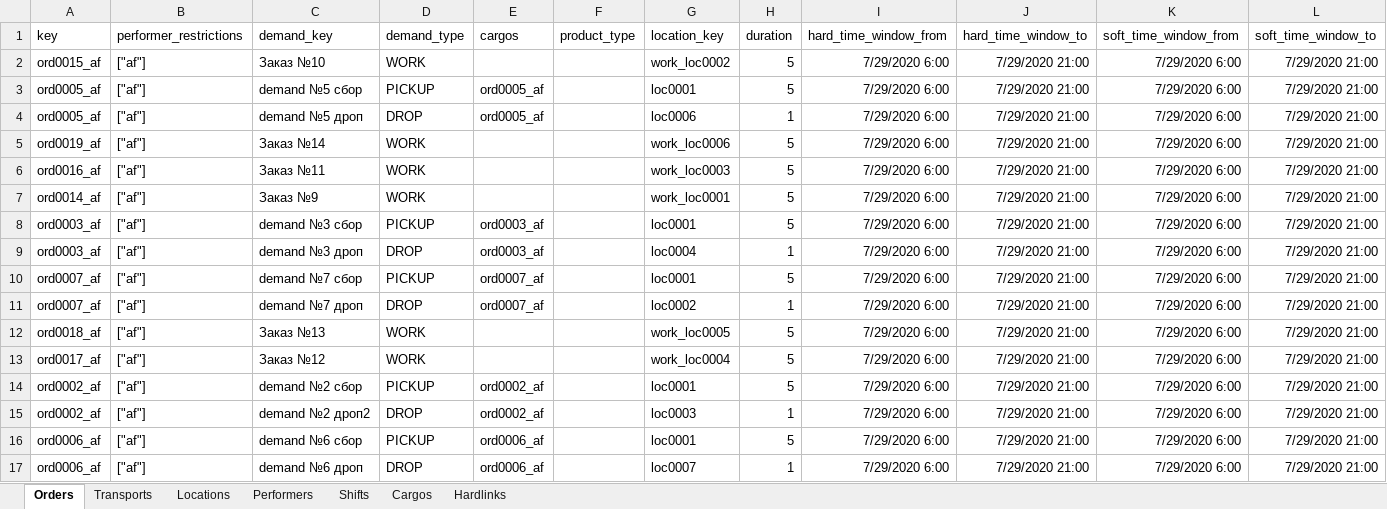
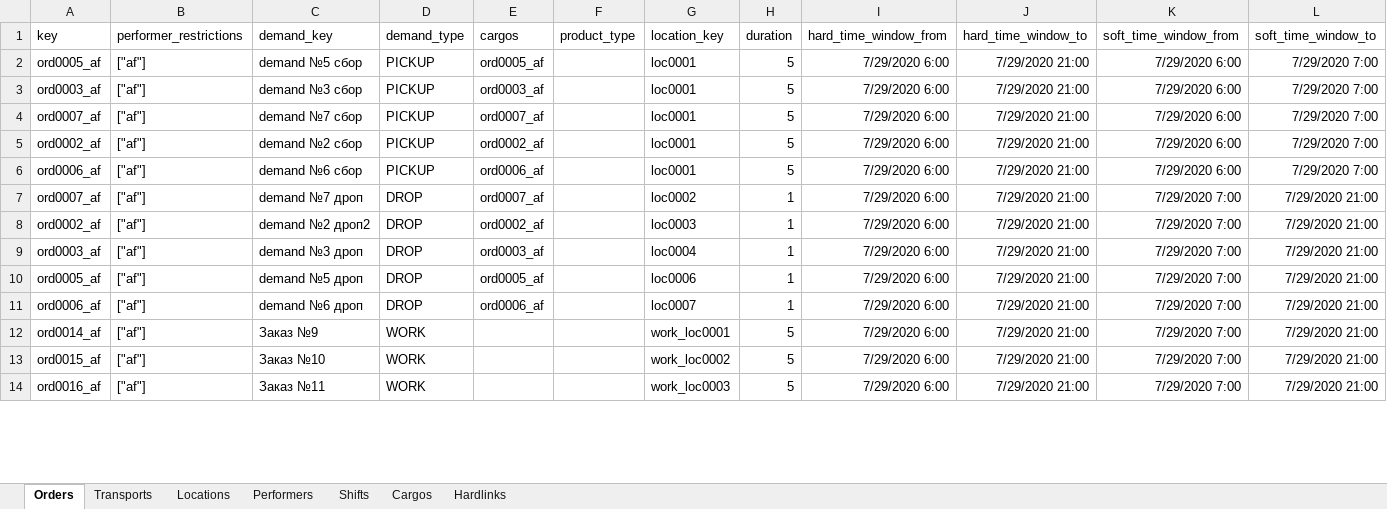
Before and after one commit to vo0doO/veeroute1, an Excel workbook: data/RC1_testAnalist_4.xlsx, sheet Orders, drawn as a sheet; only a part is shown; values as stored, in another font and other column widths than the file's, no borders; charts and pictures not drawn; removed rows and columns are numbered as before the commit, all else as after; the diff covers the shown part only; the diff names each change by its address in the sheet, - before the commit and + after, or states it on an @@ line.

```diff
--- a/data/RC1_testAnalist_4.xlsx (sheet Orders)
+++ b/data/RC1_testAnalist_4.xlsx (sheet Orders)
-row 2: ord0015_af | ["af"] | Заказ №10 | WORK |  |  | work_loc0002 | 5 | 7/29/2020 6:00 | 7/29/2020 21:00 | 7/29/2020 6:00 | 7/29/2020 21:00
-L2 (soft_time_window_to): 7/29/2020 21:00
+L2 (soft_time_window_to): 7/29/2020 7:00
-row 4: ord0005_af | ["af"] | demand №5 дроп | DROP | ord0005_af |  | loc0006 | 1 | 7/29/2020 6:00 | 7/29/2020 21:00 | 7/29/2020 6:00 | 7/29/2020 21:00
-row 5: ord0019_af | ["af"] | Заказ №14 | WORK |  |  | work_loc0006 | 5 | 7/29/2020 6:00 | 7/29/2020 21:00 | 7/29/2020 6:00 | 7/29/2020 21:00
-row 6: ord0016_af | ["af"] | Заказ №11 | WORK |  |  | work_loc0003 | 5 | 7/29/2020 6:00 | 7/29/2020 21:00 | 7/29/2020 6:00 | 7/29/2020 21:00
-row 7: ord0014_af | ["af"] | Заказ №9 | WORK |  |  | work_loc0001 | 5 | 7/29/2020 6:00 | 7/29/2020 21:00 | 7/29/2020 6:00 | 7/29/2020 21:00
-L3 (soft_time_window_to): 7/29/2020 21:00
+L3 (soft_time_window_to): 7/29/2020 7:00
-row 9: ord0003_af | ["af"] | demand №3 дроп | DROP | ord0003_af |  | loc0004 | 1 | 7/29/2020 6:00 | 7/29/2020 21:00 | 7/29/2020 6:00 | 7/29/2020 21:00
-L4 (soft_time_window_to): 7/29/2020 21:00
+L4 (soft_time_window_to): 7/29/2020 7:00
+row 5: ord0002_af | ["af"] | demand №2 сбор | PICKUP | ord0002_af |  | loc0001 | 5 | 7/29/2020 6:00 | 7/29/2020 21:00 | 7/29/2020 6:00 | 7/29/2020 7:00
+row 6: ord0006_af | ["af"] | demand №6 сбор | PICKUP | ord0006_af |  | loc0001 | 5 | 7/29/2020 6:00 | 7/29/2020 21:00 | 7/29/2020 6:00 | 7/29/2020 7:00
-K7 (soft_time_window_from): 7/29/2020 6:00
+K7 (soft_time_window_from): 7/29/2020 7:00
-row 12: ord0018_af | ["af"] | Заказ №13 | WORK |  |  | work_loc0005 | 5 | 7/29/2020 6:00 | 7/29/2020 21:00 | 7/29/2020 6:00 | 7/29/2020 21:00
-row 13: ord0017_af | ["af"] | Заказ №12 | WORK |  |  | work_loc0004 | 5 | 7/29/2020 6:00 | 7/29/2020 21:00 | 7/29/2020 6:00 | 7/29/2020 21:00
-C8 (demand_key): demand №2 сбор
+C8 (demand_key): demand №2 дроп2
-D8 (demand_type): PICKUP
+D8 (demand_type): DROP
-G8 (location_key): loc0001
+G8 (location_key): loc0003
-H8 (duration): 5
+H8 (duration): 1
-K8:K11 (soft_time_window_from): 7/29/2020 6:00
+K8:K11 (soft_time_window_from): 7/29/2020 7:00
-A9 (key): ord0002_af
+A9 (key): ord0003_af
-C9 (demand_key): demand №2 дроп2
+C9 (demand_key): demand №3 дроп
-E9 (cargos): ord0002_af
+E9 (cargos): ord0003_af
-G9 (location_key): loc0003
+G9 (location_key): loc0004
-A10 (key): ord0006_af
+A10 (key): ord0005_af
-C10 (demand_key): demand №6 сбор
+C10 (demand_key): demand №5 дроп
-D10 (demand_type): PICKUP
+D10 (demand_type): DROP
-E10 (cargos): ord0006_af
+E10 (cargos): ord0005_af
-G10 (location_key): loc0001
+G10 (location_key): loc0006
-H10 (duration): 5
+H10 (duration): 1
+row 12: ord0014_af | ["af"] | Заказ №9 | WORK |  |  | work_loc0001 | 5 | 7/29/2020 6:00 | 7/29/2020 21:00 | 7/29/2020 7:00 | 7/29/2020 21:00
+row 13: ord0015_af | ["af"] | Заказ №10 | WORK |  |  | work_loc0002 | 5 | 7/29/2020 6:00 | 7/29/2020 21:00 | 7/29/2020 7:00 | 7/29/2020 21:00
+row 14: ord0016_af | ["af"] | Заказ №11 | WORK |  |  | work_loc0003 | 5 | 7/29/2020 6:00 | 7/29/2020 21:00 | 7/29/2020 7:00 | 7/29/2020 21:00
```
Also changed, not shown: 4 added rows, 1 removed row and 1 moved row elsewhere in this sheet, sheet Locations, sheet Shifts, sheet Transports, charts or pictures, data/RC1_testAnalist_2.xlsx, data/RC1_testAnalist_3.xlsx, 5 other files.
